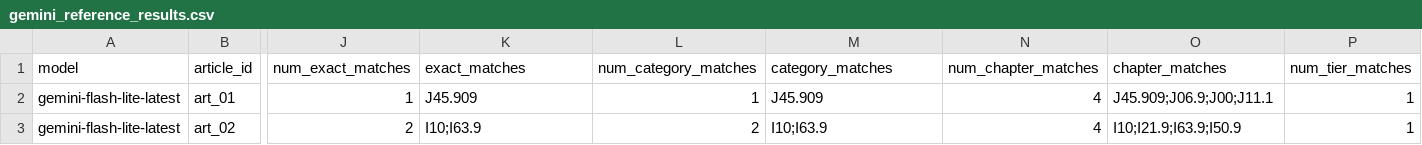
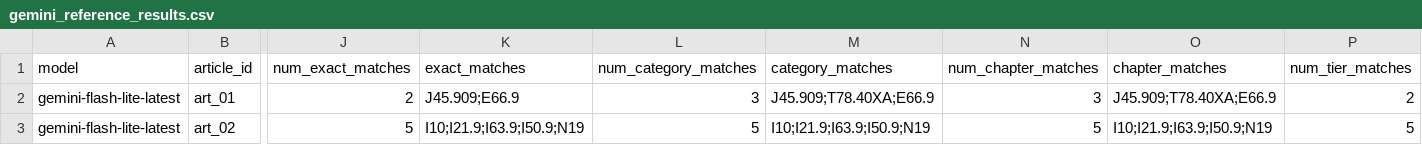
Before and after one commit to kusumacbr/local-llm-research, a CSV file: results/gemini_reference_results.csv, drawn as a sheet; only a part is shown, gaps mark what is left out; the diff covers the shown part only; the diff names each change by its address in the sheet, - before the commit and + after, or states it on an @@ line.

Commit message:
feat(benchmark): complete Day 4 fair comparison with restored text, schema constraints, prompt isolation, and adjudicated key

```diff
--- a/results/gemini_reference_results.csv
+++ b/results/gemini_reference_results.csv
-J2 (num_exact_matches): 1
+J2 (num_exact_matches): 2
-K2 (exact_matches): J45.909
+K2 (exact_matches): J45.909;E66.9
-L2 (num_category_matches): 1
+L2 (num_category_matches): 3
-M2 (category_matches): J45.909
+M2 (category_matches): J45.909;T78.40XA;E66.9
-N2 (num_chapter_matches): 4
+N2 (num_chapter_matches): 3
-O2 (chapter_matches): J45.909;J06.9;J00;J11.1
+O2 (chapter_matches): J45.909;T78.40XA;E66.9
-P2 (num_tier_matches): 1
+P2 (num_tier_matches): 2
-J3 (num_exact_matches): 2
+J3 (num_exact_matches): 5
-K3 (exact_matches): I10;I63.9
+K3 (exact_matches): I10;I21.9;I63.9;I50.9;N19
-L3 (num_category_matches): 2
+L3 (num_category_matches): 5
-M3 (category_matches): I10;I63.9
+M3 (category_matches): I10;I21.9;I63.9;I50.9;N19
-N3 (num_chapter_matches): 4
+N3 (num_chapter_matches): 5
-O3 (chapter_matches): I10;I21.9;I63.9;I50.9
+O3 (chapter_matches): I10;I21.9;I63.9;I50.9;N19
-P3 (num_tier_matches): 1
+P3 (num_tier_matches): 5
```
Also changed, not shown: 100 edited cells elsewhere in this file, 45 other files.
